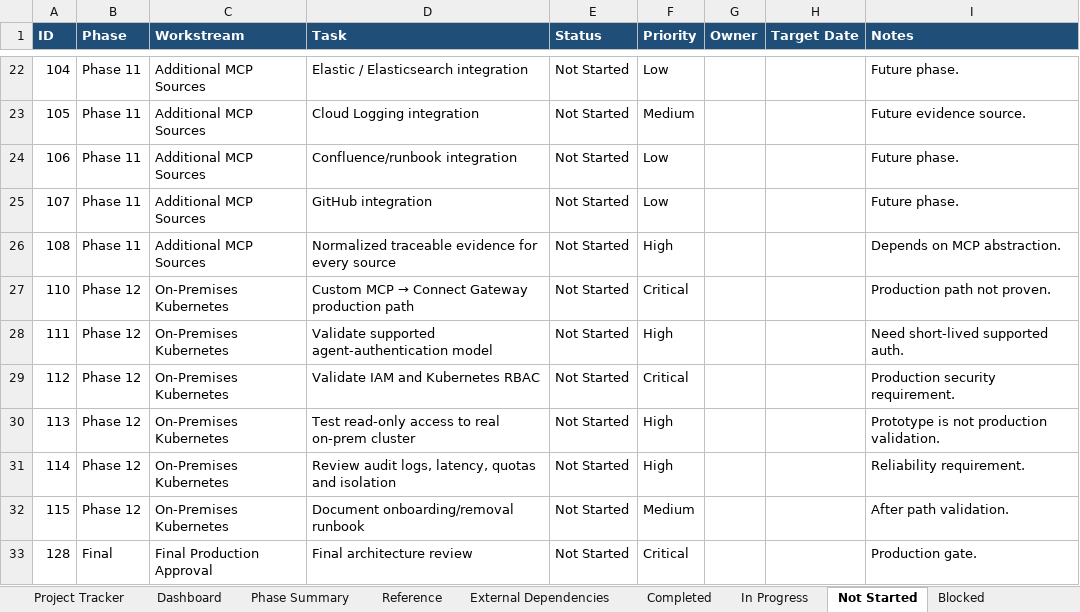
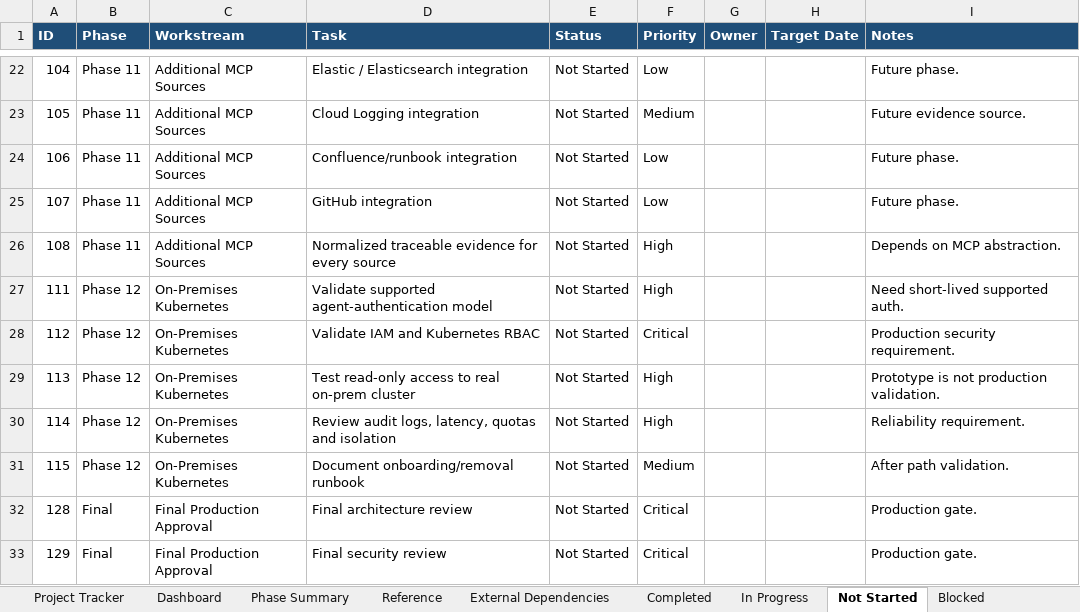
Before and after one commit to AshminPy/sre-agent-gateway, an Excel workbook: docs/management/PROJECT_TRACKER.xlsx, sheet Not Started, drawn as a sheet; only a part is shown, gaps mark what is left out; the shorter side is filled out with more unchanged rows; values as stored, in another font and other column widths than the file's, no borders; the diff names each change by its address in the sheet, - before the commit and + after, or states it on an @@ line.

```diff
--- a/docs/management/PROJECT_TRACKER.xlsx (sheet Not Started)
+++ b/docs/management/PROJECT_TRACKER.xlsx (sheet Not Started)
-row 27: 110 | Phase 12 | On-Premises Kubernetes | Custom MCP → Connect Gateway production path | Not Started | Critical |  |  | Production path not proven.
```
Also changed, not shown: sheet Completed.
